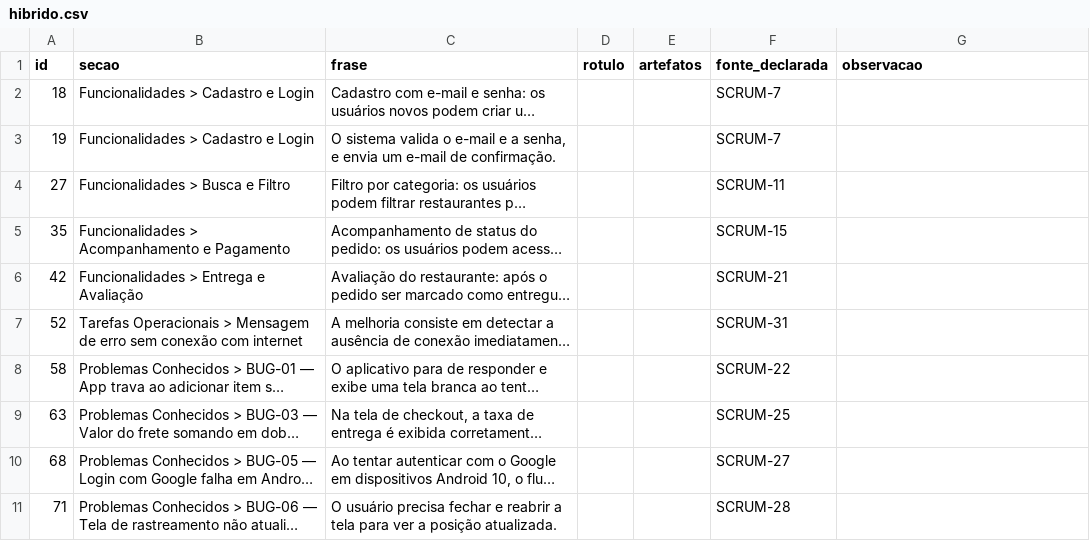
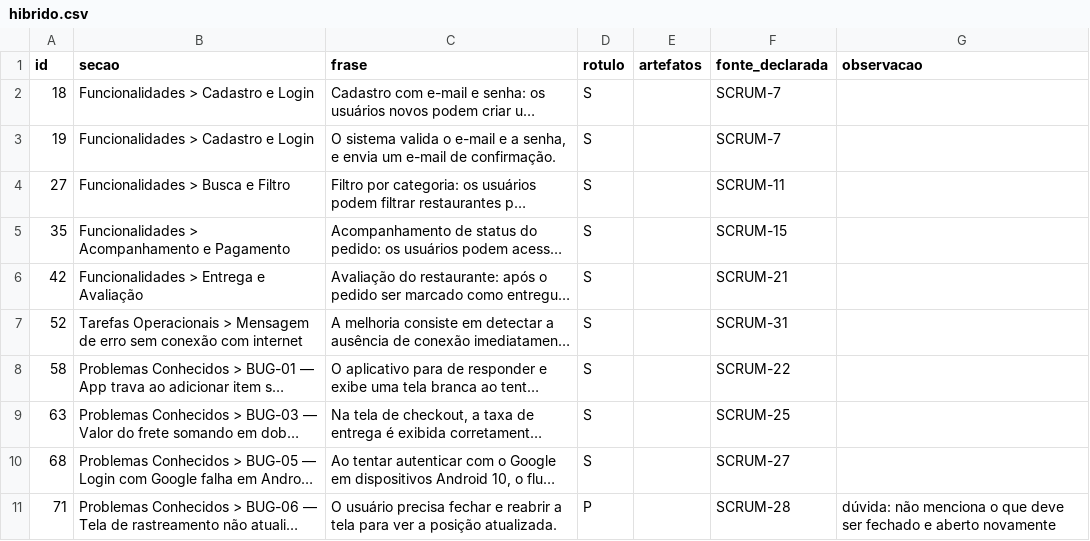
Before and after one commit to KarenStackoski/TCC, a CSV file: data/evaluation/fidelidade/reanotacao/hibrido.csv, drawn as a sheet; long unchanged cells end in …; the diff names each change by its address in the sheet, - before the commit and + after, or states it on an @@ line.

```diff
--- a/data/evaluation/fidelidade/reanotacao/hibrido.csv
+++ b/data/evaluation/fidelidade/reanotacao/hibrido.csv
-D2:D10 (rotulo): (empty)
+D2:D10 (rotulo): S
-D11 (rotulo): (empty)
+D11 (rotulo): P
-G11 (observacao): (empty)
+G11 (observacao): dúvida: não menciona o que deve ser fechado e aberto novamente
```
Also changed, not shown: data/evaluation/fidelidade/reanotacao/manual.csv, data/evaluation/fidelidade/reanotacao/rag.csv, 41 other files.
